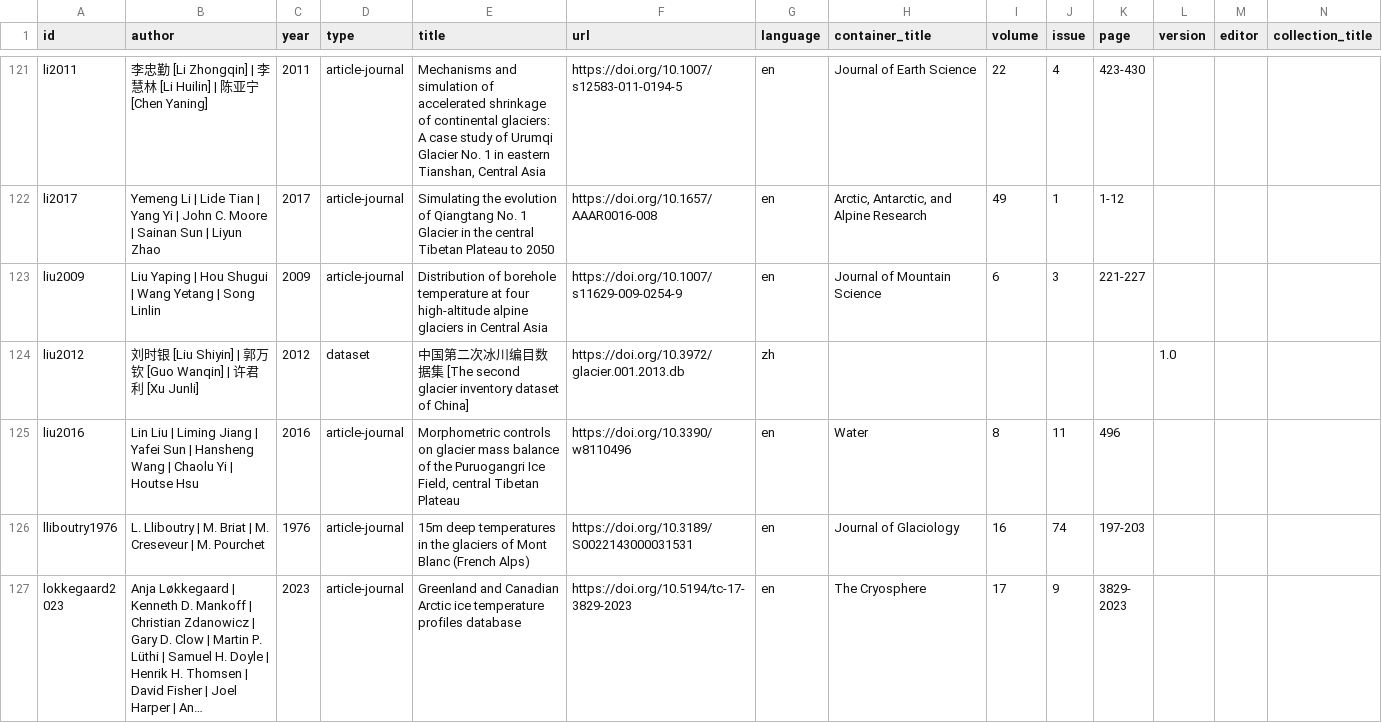
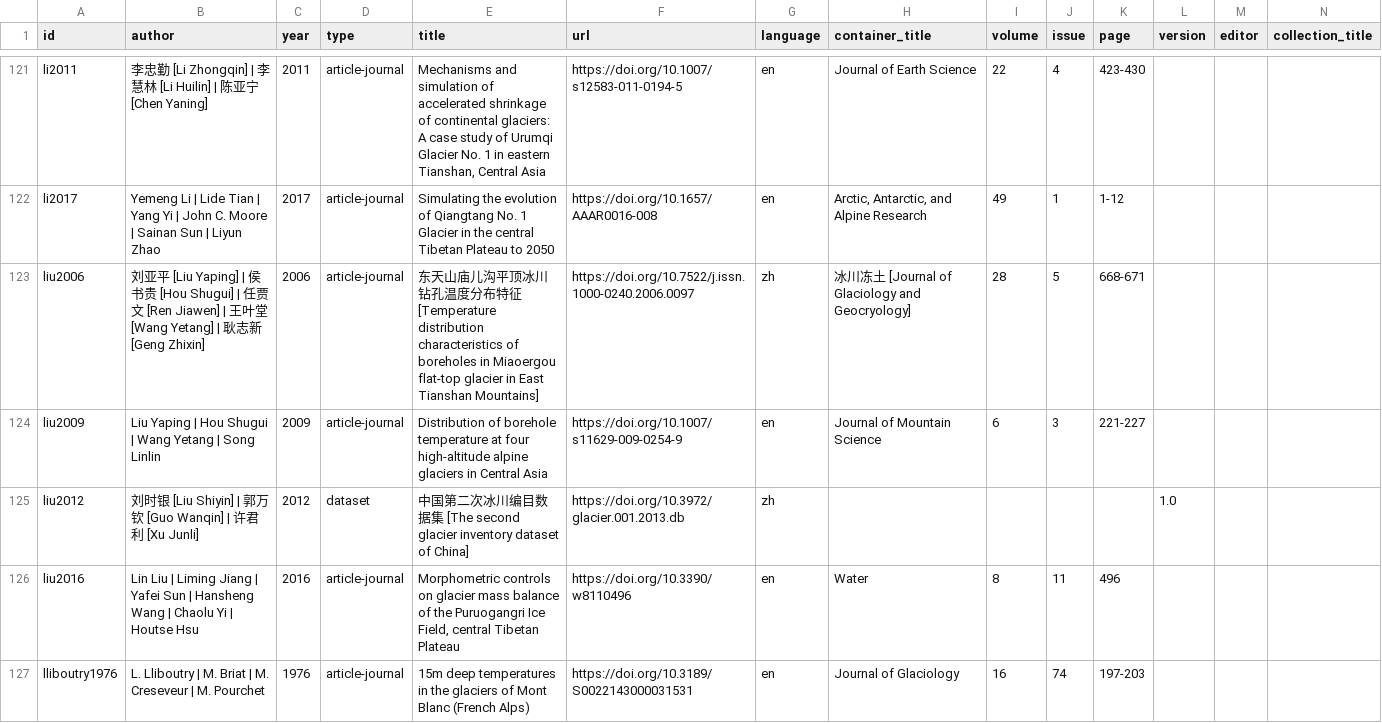
Before and after one commit to mjacqu/glenglat, a CSV file: data/source.csv, drawn as a sheet; only a part is shown, gaps mark what is left out; the shorter side is filled out with more unchanged rows; long unchanged cells end in …; rows hold the shown columns only; the diff names each change by its address in the sheet, - before the commit and + after, or states it on an @@ line.

```diff
--- a/data/source.csv
+++ b/data/source.csv
+row 123: liu2006 | 刘亚平 [Liu Yaping] | 侯书贵 [Hou Shugui] | 任贾文 [Ren Jiawen] | 王叶堂 [Wang Yetang] | 耿志新 [Geng Zhixin] | 2006 | article-journal | 东天山庙儿沟平顶冰川钻孔温度分布特征 [Temperature distribution characteristics of boreholes in Miaoergou flat-top glacier in East Tianshan Mountains] | https://doi.org/10.7522/j.issn.1000-0240.2006.0097 | zh | 冰川冻土 [Journal of Glaciology and Geocryology] | 28 | 5 | 668-671
```
Also changed, not shown: data/borehole.csv, data/person.csv, 1 other file.
